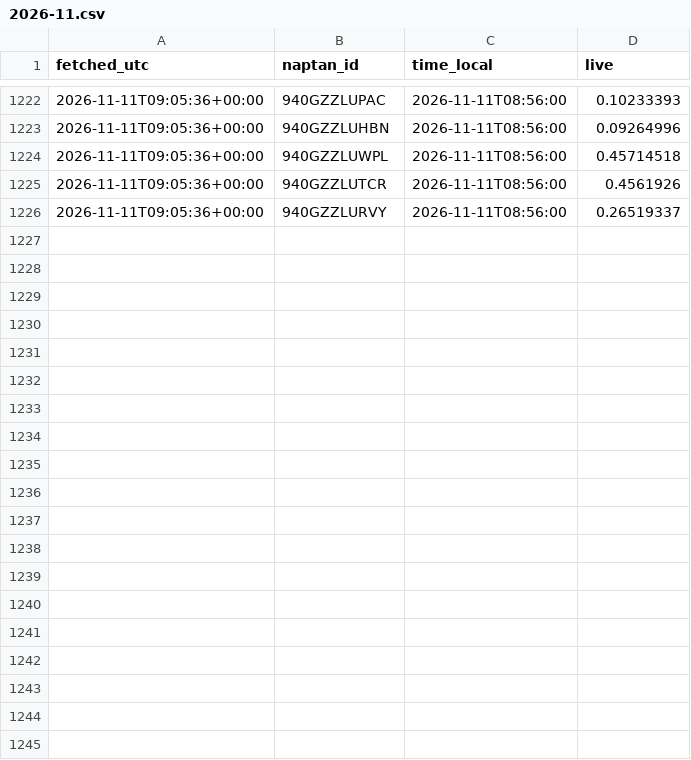
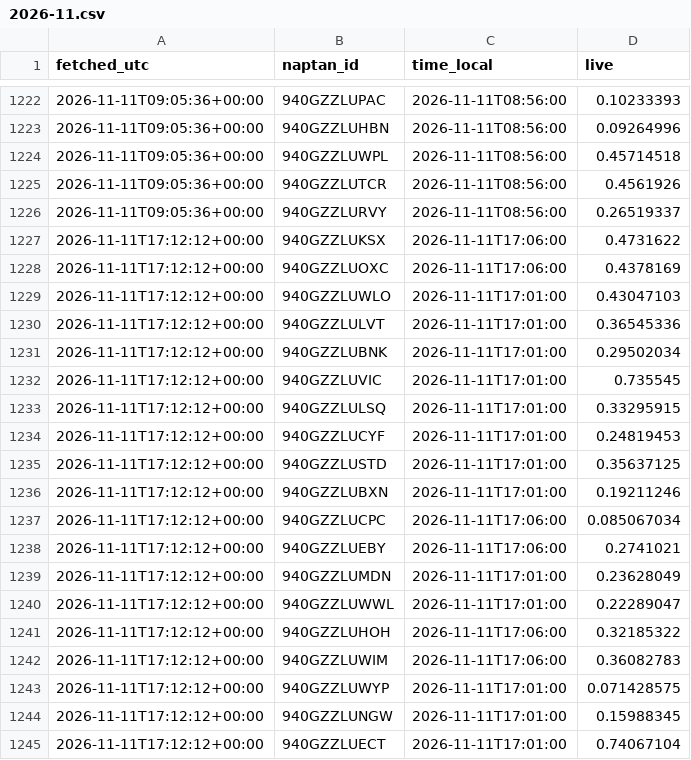
Before and after one commit to patrickridge/tube-crowding, a CSV file: live/2026-11.csv, drawn as a sheet; only a part is shown, gaps mark what is left out; the diff covers the shown part only; the diff names each change by its address in the sheet, - before the commit and + after, or states it on an @@ line.

```diff
--- a/live/2026-11.csv
+++ b/live/2026-11.csv
+row 1227: 2026-11-11T17:12:12+00:00 | 940GZZLUKSX | 2026-11-11T17:06:00 | 0.4731622
+row 1228: 2026-11-11T17:12:12+00:00 | 940GZZLUOXC | 2026-11-11T17:06:00 | 0.4378169
+row 1229: 2026-11-11T17:12:12+00:00 | 940GZZLUWLO | 2026-11-11T17:01:00 | 0.43047103
+row 1230: 2026-11-11T17:12:12+00:00 | 940GZZLULVT | 2026-11-11T17:01:00 | 0.36545336
+row 1231: 2026-11-11T17:12:12+00:00 | 940GZZLUBNK | 2026-11-11T17:01:00 | 0.29502034
+row 1232: 2026-11-11T17:12:12+00:00 | 940GZZLUVIC | 2026-11-11T17:01:00 | 0.735545
+row 1233: 2026-11-11T17:12:12+00:00 | 940GZZLULSQ | 2026-11-11T17:01:00 | 0.33295915
+row 1234: 2026-11-11T17:12:12+00:00 | 940GZZLUCYF | 2026-11-11T17:01:00 | 0.24819453
+row 1235: 2026-11-11T17:12:12+00:00 | 940GZZLUSTD | 2026-11-11T17:01:00 | 0.35637125
+row 1236: 2026-11-11T17:12:12+00:00 | 940GZZLUBXN | 2026-11-11T17:01:00 | 0.19211246
+row 1237: 2026-11-11T17:12:12+00:00 | 940GZZLUCPC | 2026-11-11T17:06:00 | 0.085067034
+row 1238: 2026-11-11T17:12:12+00:00 | 940GZZLUEBY | 2026-11-11T17:06:00 | 0.2741021
+row 1239: 2026-11-11T17:12:12+00:00 | 940GZZLUMDN | 2026-11-11T17:01:00 | 0.23628049
+row 1240: 2026-11-11T17:12:12+00:00 | 940GZZLUWWL | 2026-11-11T17:01:00 | 0.22289047
+row 1241: 2026-11-11T17:12:12+00:00 | 940GZZLUHOH | 2026-11-11T17:06:00 | 0.32185322
+row 1242: 2026-11-11T17:12:12+00:00 | 940GZZLUWIM | 2026-11-11T17:06:00 | 0.36082783
+row 1243: 2026-11-11T17:12:12+00:00 | 940GZZLUWYP | 2026-11-11T17:01:00 | 0.071428575
+row 1244: 2026-11-11T17:12:12+00:00 | 940GZZLUNGW | 2026-11-11T17:01:00 | 0.15988345
+row 1245: 2026-11-11T17:12:12+00:00 | 940GZZLUECT | 2026-11-11T17:01:00 | 0.74067104
```
Also changed, not shown: 11 added rows elsewhere in this file.
